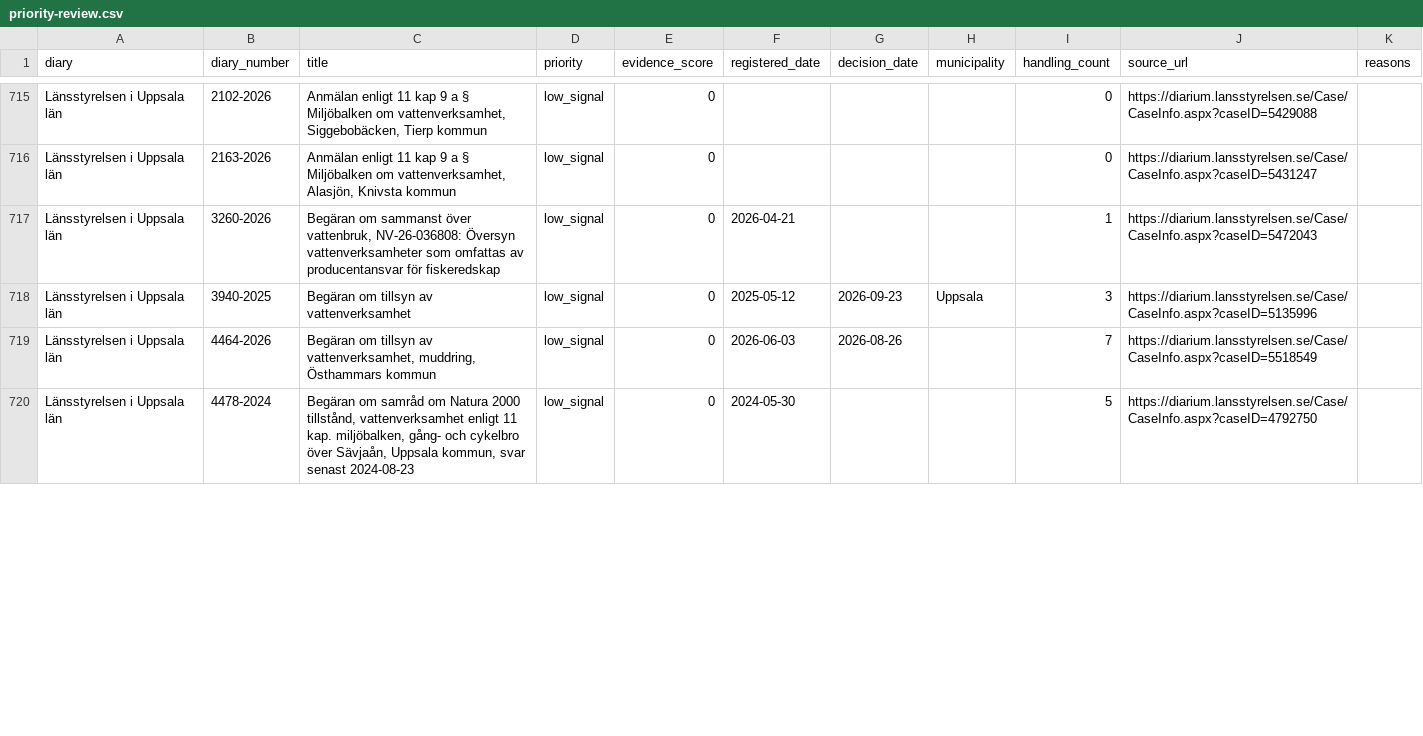
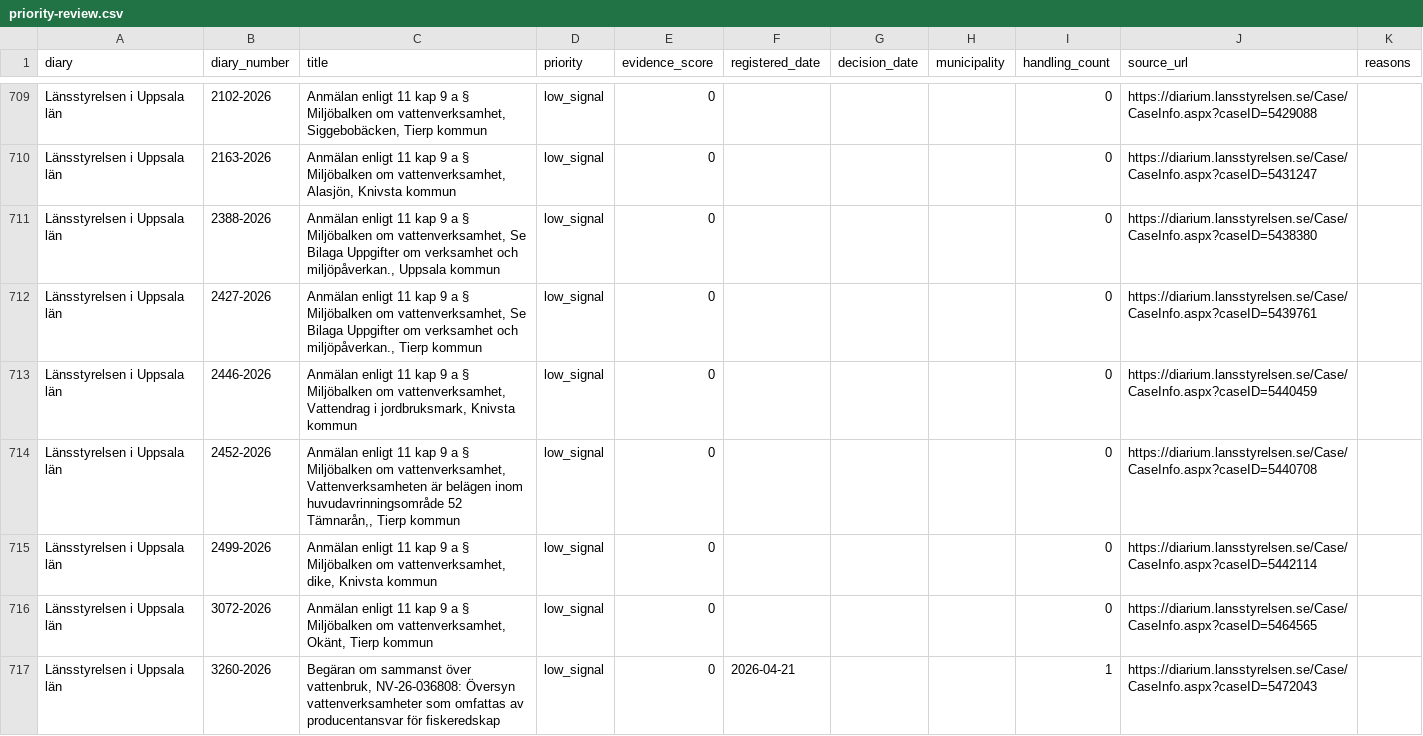
Before and after one commit to dahlinrobert-lgtm/Skog, a CSV file: data/lansstyrelsen-diary/analysis/priority-review.csv, drawn as a sheet; only a part is shown, gaps mark what is left out; the shorter side is filled out with more unchanged rows; the diff covers the shown part only.

```diff
--- a/data/lansstyrelsen-diary/analysis/priority-review.csv
+++ b/data/lansstyrelsen-diary/analysis/priority-review.csv
@@ -723,2 +716,8 @@ Länsstyrelsen i Uppsala län,2102-2026,"Anmälan enligt 11 kap 9 a § Miljöbal
 Länsstyrelsen i Uppsala län,2163-2026,"Anmälan enligt 11 kap 9 a § Miljöbalken om vattenverksamhet, Alasjön, Knivsta kommun",low_signal,0,,,,0,https://diarium.lansstyrelsen.se/Case/CaseInfo.aspx?caseID=5431247,
+Länsstyrelsen i Uppsala län,2388-2026,"Anmälan enligt 11 kap 9 a § Miljöbalken om vattenverksamhet, Se Bilaga Uppgifter om verksamhet och miljöpåverkan., Uppsala kommun",low_signal,0,,,,0,https://diarium.lansstyrelsen.se/Case/CaseInfo.aspx?caseID=5438380,
+Länsstyrelsen i Uppsala län,2427-2026,"Anmälan enligt 11 kap 9 a § Miljöbalken om vattenverksamhet, Se Bilaga Uppgifter om verksamhet och miljöpåverkan., Tierp kommun",low_signal,0,,,,0,https://diarium.lansstyrelsen.se/Case/CaseInfo.aspx?caseID=5439761,
+Länsstyrelsen i Uppsala län,2446-2026,"Anmälan enligt 11 kap 9 a § Miljöbalken om vattenverksamhet, Vattendrag i jordbruksmark, Knivsta kommun",low_signal,0,,,,0,https://diarium.lansstyrelsen.se/Case/CaseInfo.aspx?caseID=5440459,
+Länsstyrelsen i Uppsala län,2452-2026,"Anmälan enligt 11 kap 9 a § Miljöbalken om vattenverksamhet, Vattenverksamheten är belägen inom huvudavrinningsområde 52 Tämnarån,, Tierp kommun",low_signal,0,,,,0,https://diarium.lansstyrelsen.se/Case/CaseInfo.aspx?caseID=5440708,
+Länsstyrelsen i Uppsala län,2499-2026,"Anmälan enligt 11 kap 9 a § Miljöbalken om vattenverksamhet, dike, Knivsta kommun",low_signal,0,,,,0,https://diarium.lansstyrelsen.se/Case/CaseInfo.aspx?caseID=5442114,
+Länsstyrelsen i Uppsala län,3072-2026,"Anmälan enligt 11 kap 9 a § Miljöbalken om vattenverksamhet, Okänt, Tierp kommun",low_signal,0,,,,0,https://diarium.lansstyrelsen.se/Case/CaseInfo.aspx?caseID=5464565,
 Länsstyrelsen i Uppsala län,3260-2026,"Begäran om sammanst över vattenbruk, NV-26-036808: Översyn vattenverksamheter som omfattas av producentansvar för fiskeredskap",low_signal,0,2026-04-21,,,1,https://diarium.lansstyrelsen.se/Case/CaseInfo.aspx?caseID=5472043,
```
Also changed, not shown: 2 added rows, 7 removed rows and 1 edited cell elsewhere in this file, 7 other files.
